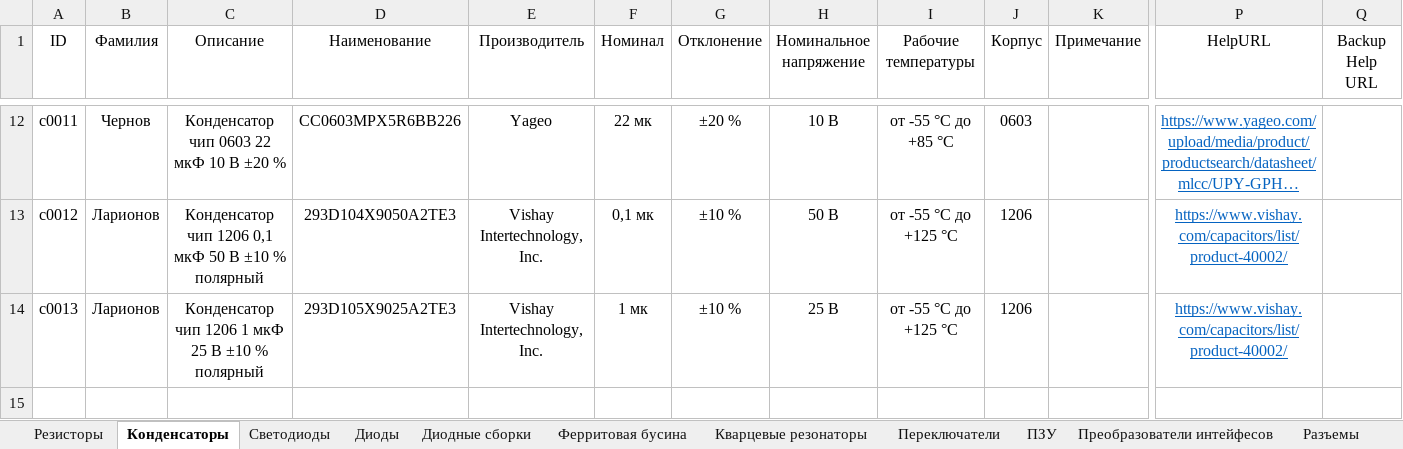
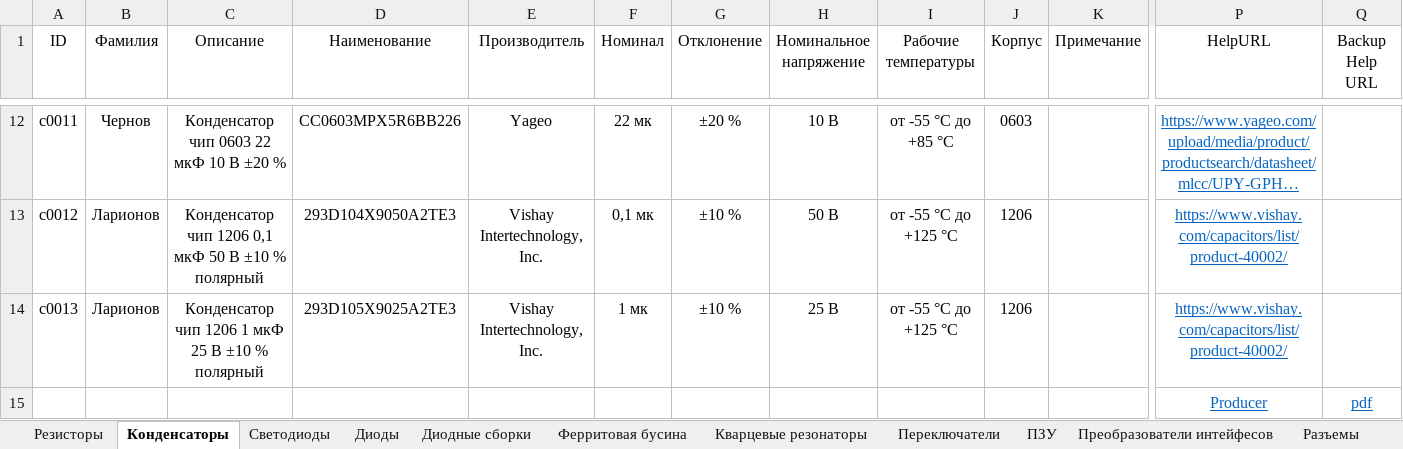
Before and after one commit to TonyCooT/Altium_BEng, an Excel workbook: library/Database_Students.xlsx, sheet Конденсаторы, drawn as a sheet; only a part is shown, gaps mark what is left out; long unchanged cells end in …; values as stored, in another font and other column widths than the file's, no borders; rows hold the shown columns only; the diff names each change by its address in the sheet, - before the commit and + after, or states it on an @@ line.

Commit message:
Add CC0603KRX7R6BB225

```diff
--- a/library/Database_Students.xlsx (sheet Конденсаторы)
+++ b/library/Database_Students.xlsx (sheet Конденсаторы)
+row 15:  |  |  |  |  |  |  |  |  |  |  | Producer | pdf
```
